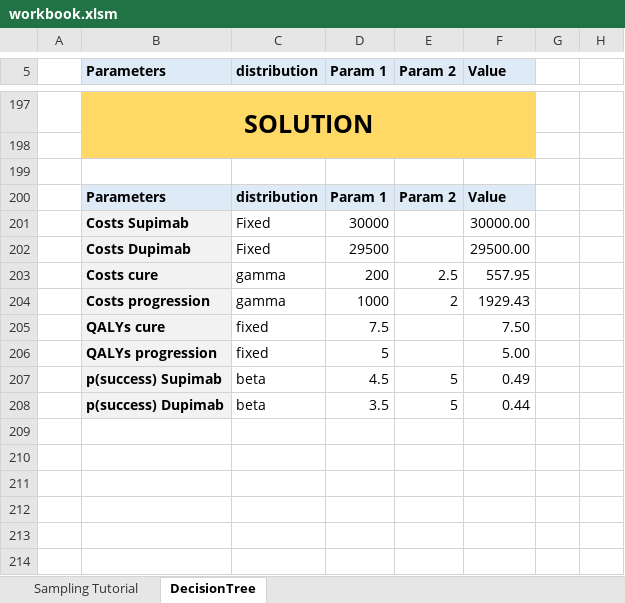
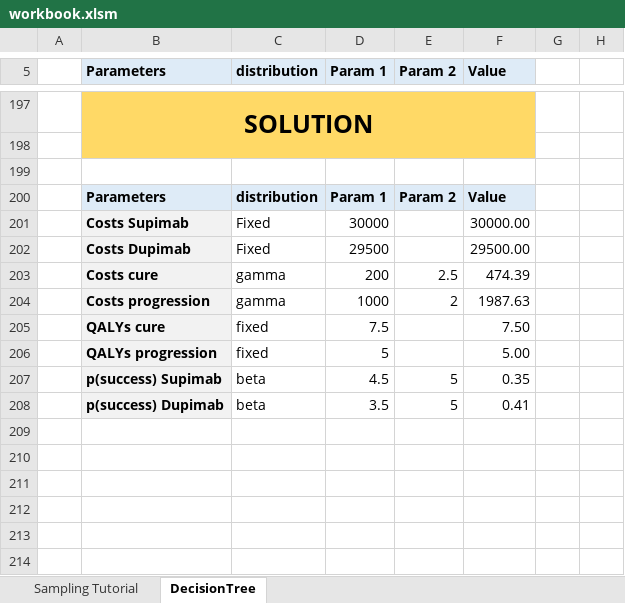
Before and after one commit to bitowaqr/uncertainty, an Excel workbook: www/workbook.xlsm, sheet DecisionTree, drawn as a sheet; only a part is shown, gaps mark what is left out; values as stored, in another font and other column widths than the file's, no borders; charts and pictures not drawn; the diff names each change by its address in the sheet, - before the commit and + after, or states it on an @@ line.

```diff
--- a/www/workbook.xlsm (sheet DecisionTree)
+++ b/www/workbook.xlsm (sheet DecisionTree)
-F203 (Value): 557.95
+F203 (Value): 474.39
-F204 (Value): 1929.43
+F204 (Value): 1987.63
-F207 (Value): 0.49
+F207 (Value): 0.35
-F208 (Value): 0.44
+F208 (Value): 0.41
```
Also changed, not shown: sheet Sampling Tutorial.
